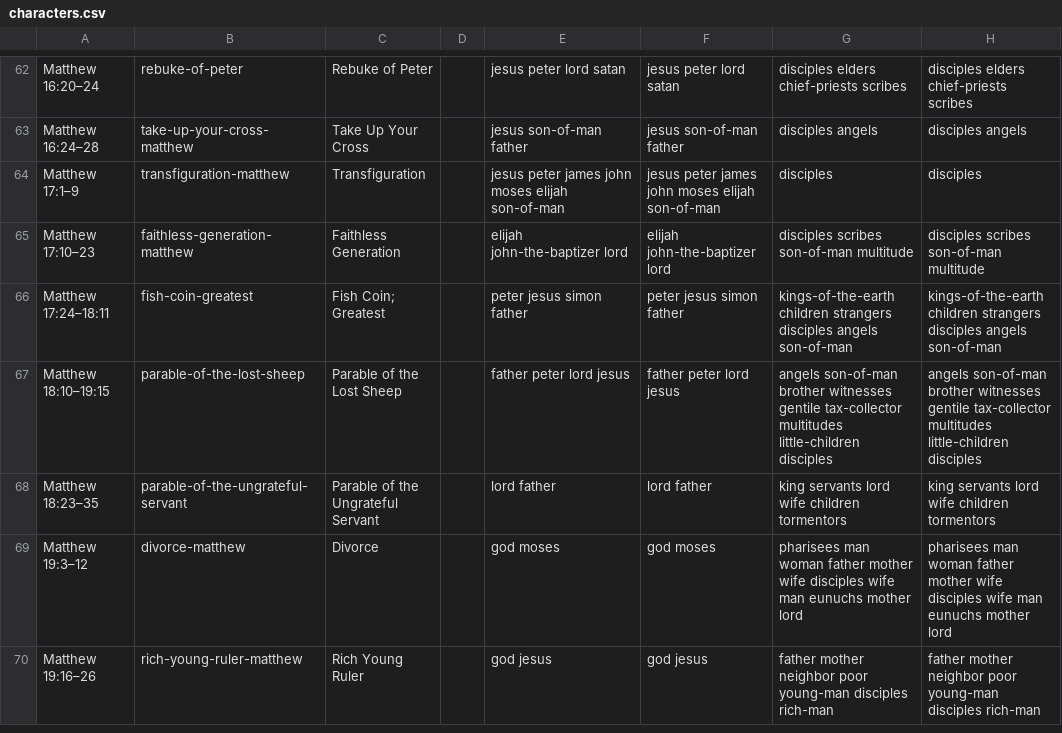
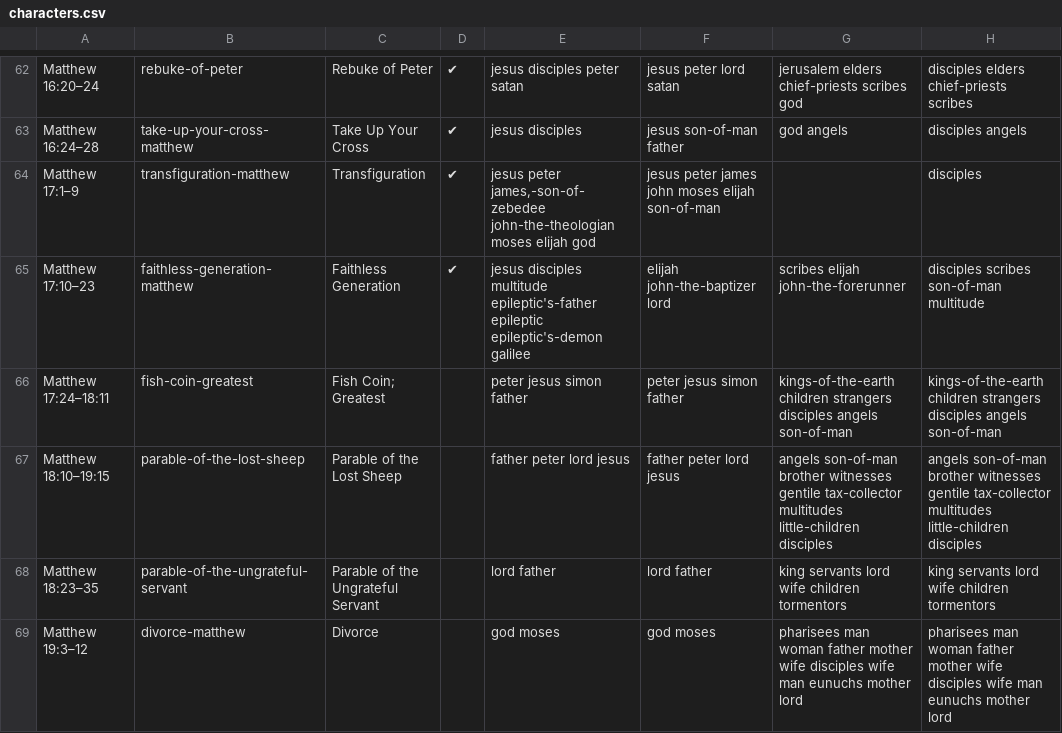
Before and after one commit to gospeldesk/www.gospeldesk.org, a CSV file: src/characters.csv, drawn as a sheet; only a part is shown, gaps mark what is left out; the shorter side is filled out with more unchanged rows; the diff covers the shown part only; the diff names each change by its address in the sheet, - before the commit and + after, or states it on an @@ line.

```diff
--- a/src/characters.csv
+++ b/src/characters.csv
-D62:D65: (empty)
+D62:D65: ✔
-E62: jesus peter lord satan
+E62: jesus disciples peter satan
-G62: disciples elders chief-priests scribes
+G62: jerusalem elders chief-priests scribes god
-E63: jesus son-of-man father
+E63: jesus disciples
-G63: disciples angels
+G63: god angels
-E64: jesus peter james john moses elijah son-of-man
+E64: jesus peter james,-son-of-zebedee john-the-theologian moses elijah god
-G64: disciples
+G64: (empty)
-E65: elijah john-the-baptizer lord
+E65: jesus disciples multitude epileptic's-father epileptic epileptic's-demon galilee
-G65: disciples scribes son-of-man multitude
+G65: scribes elijah john-the-forerunner
```
Also changed, not shown: 47 edited cells elsewhere in this file, 41 other files.
